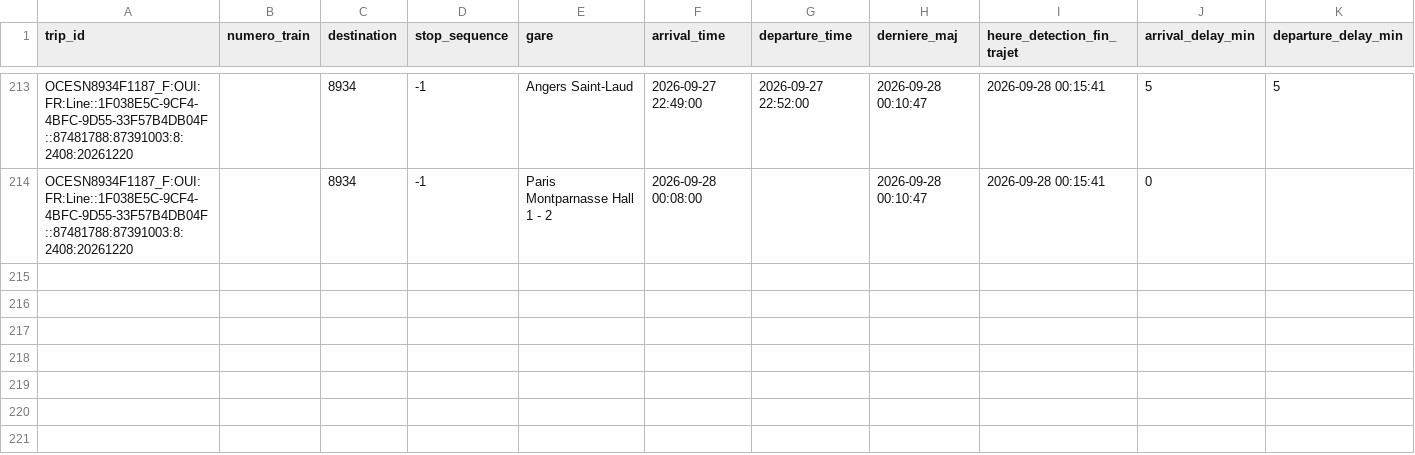
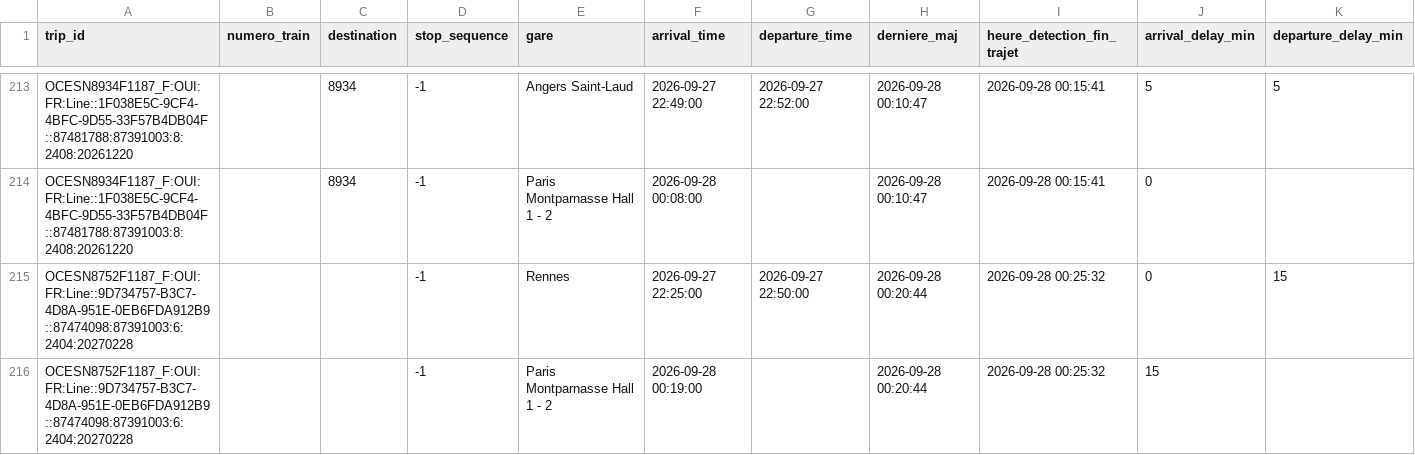
Before and after one commit to lflachot-dotcom/retards-trains, a CSV file: data/retards_par_gare_2026-09-27.csv, drawn as a sheet; only a part is shown, gaps mark what is left out.

```diff
--- a/data/retards_par_gare_2026-09-27.csv
+++ b/data/retards_par_gare_2026-09-27.csv
@@ -214 +214,3 @@ OCESN8934F1187_F:OUI:FR:Line::1F038E5C-9CF4-4BFC-9D55-33F57B4DB04F::87481788:873
 OCESN8934F1187_F:OUI:FR:Line::1F038E5C-9CF4-4BFC-9D55-33F57B4DB04F::87481788:87391003:8:2408:20261220;;8934;-1;Paris Montparnasse Hall 1 - 2;2026-09-28 00:08:00;;2026-09-28 00:10:47;2026-09-28 00:15:41;0;
+OCESN8752F1187_F:OUI:FR:Line::9D734757-B3C7-4D8A-951E-0EB6FDA912B9::87474098:87391003:6:2404:20270228;;;-1;Rennes;2026-09-27 22:25:00;2026-09-27 22:50:00;2026-09-28 00:20:44;2026-09-28 00:25:32;0;15
+OCESN8752F1187_F:OUI:FR:Line::9D734757-B3C7-4D8A-951E-0EB6FDA912B9::87474098:87391003:6:2404:20270228;;;-1;Paris Montparnasse Hall 1 - 2;2026-09-28 00:19:00;;2026-09-28 00:20:44;2026-09-28 00:25:32;15;
```
Also changed, not shown: data/arrets_en_cours.csv.
